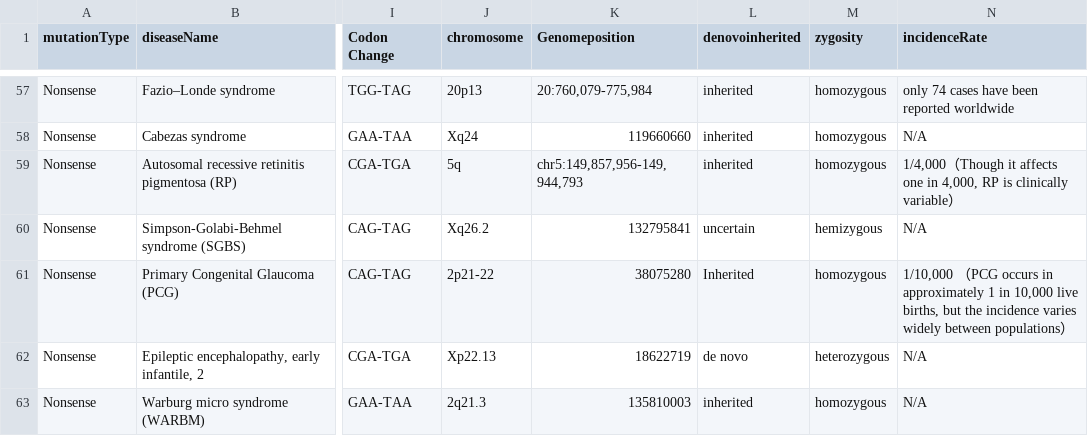
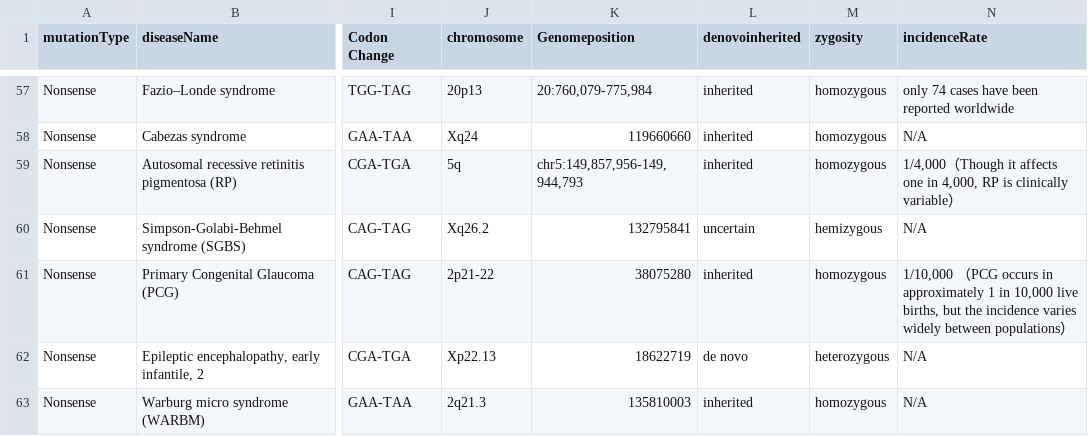
Before and after one commit to Lovelumine/trna-database, a CSV file: src/assets/data/Coding Variation in Genetic Disease.csv, drawn as a sheet; only a part is shown, gaps mark what is left out; the diff covers the shown part only; the diff names each change by its address in the sheet, - before the commit and + after, or states it on an @@ line.

```diff
--- a/src/assets/data/Coding Variation in Genetic Disease.csv
+++ b/src/assets/data/Coding Variation in Genetic Disease.csv
-L61 (denovoinherited): Inherited
+L61 (denovoinherited): inherited
```
Also changed, not shown: 21 edited cells elsewhere in this file, 7 other files.
